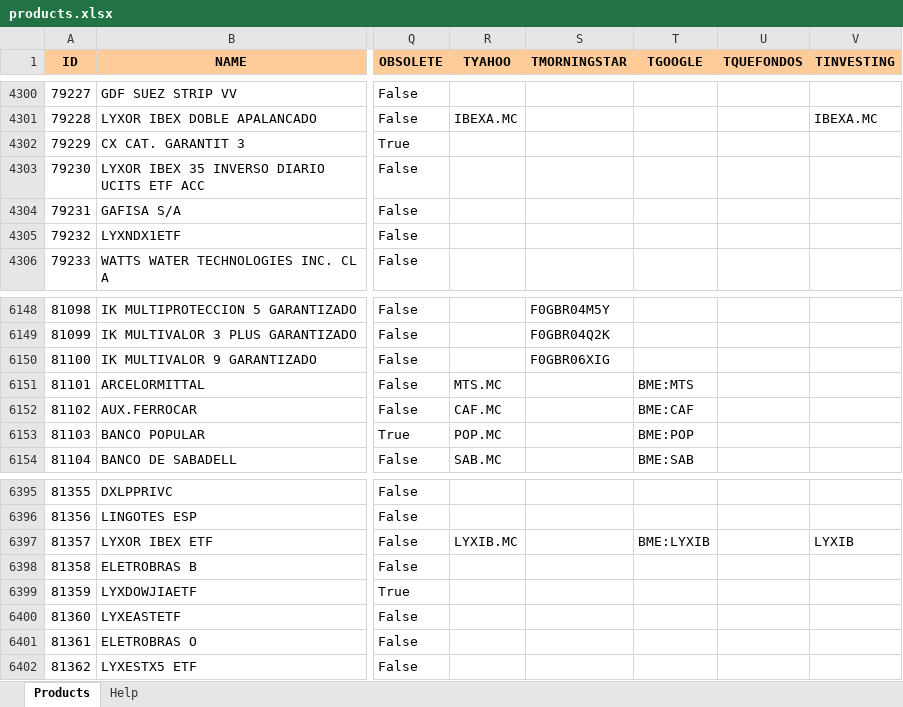
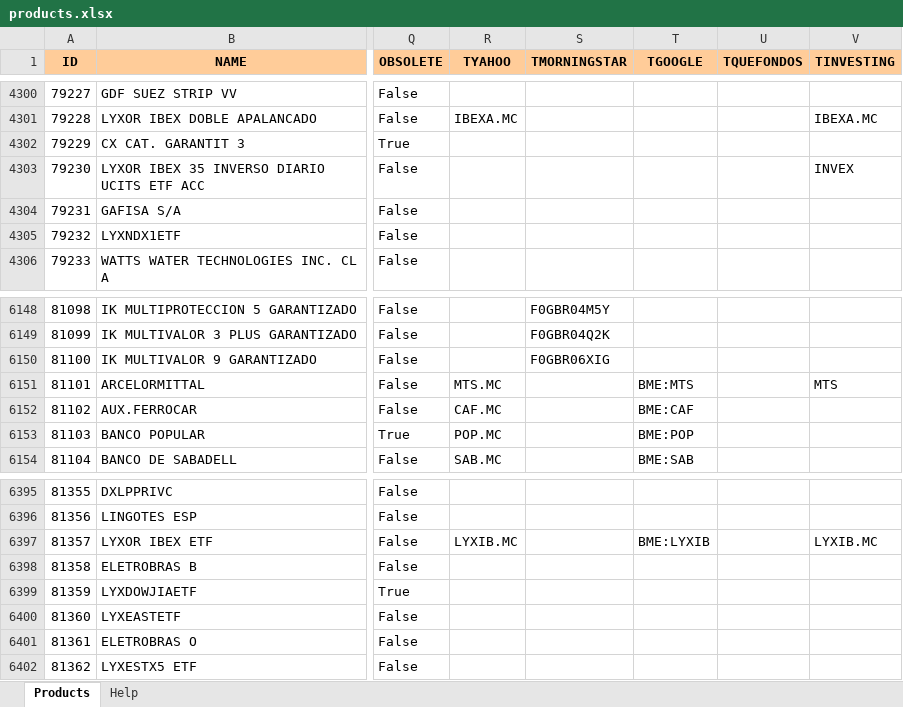
Before and after one commit to turulomio/xulpymoney, an Excel workbook: products.xlsx, sheet Products, drawn as a sheet; only a part is shown, gaps mark what is left out; values as stored, in another font and other column widths than the file's, no borders; the diff names each change by its address in the sheet, - before the commit and + after, or states it on an @@ line.

Commit message:
Fixing several products

```diff
--- a/products.xlsx (sheet Products)
+++ b/products.xlsx (sheet Products)
-V4303 (TINVESTING): (empty)
+V4303 (TINVESTING): INVEX
-V6151 (TINVESTING): (empty)
+V6151 (TINVESTING): MTS
-V6397 (TINVESTING): LYXIB
+V6397 (TINVESTING): LYXIB.MC
```
